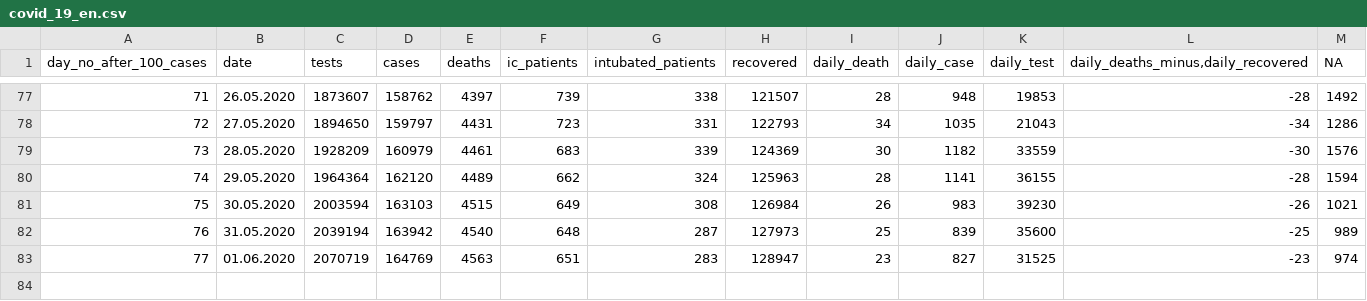
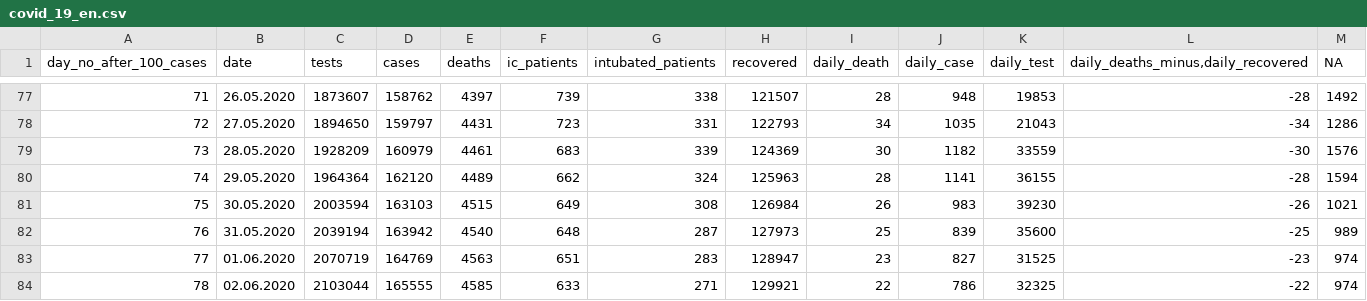
Before and after one commit to sadettindemirel/Covid19-Turkey, a CSV file: data/covid_19_en.csv, drawn as a sheet; only a part is shown, gaps mark what is left out; the diff names each change by its address in the sheet, - before the commit and + after, or states it on an @@ line.

```diff
--- a/data/covid_19_en.csv
+++ b/data/covid_19_en.csv
+row 84: 78 | 02.06.2020 | 2103044 | 165555 | 4585 | 633 | 271 | 129921 | 22 | 786 | 32325 | -22 | 974
```
Also changed, not shown: 7 other files.
